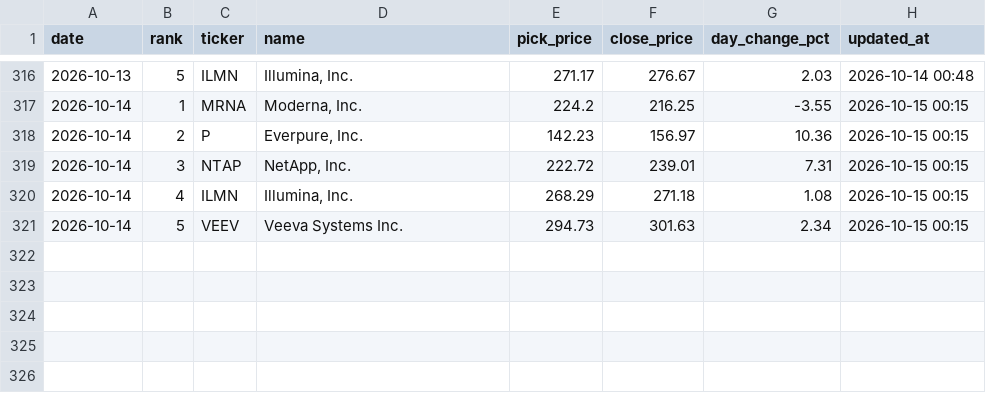
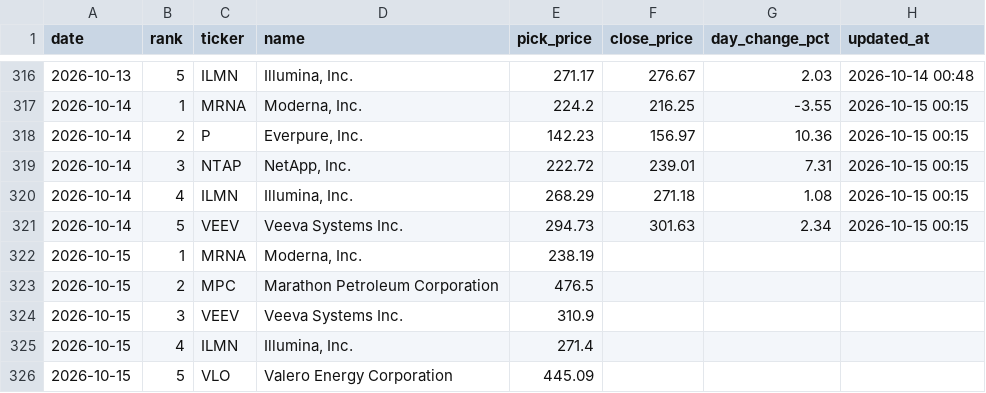
Before and after one commit to rfiagbe/CLAUDE-STOCK-AGENT, a CSV file: picks_history.csv, drawn as a sheet; only a part is shown, gaps mark what is left out; the diff names each change by its address in the sheet, - before the commit and + after, or states it on an @@ line.

```diff
--- a/picks_history.csv
+++ b/picks_history.csv
+row 322: 2026-10-15 | 1 | MRNA | Moderna, Inc. | 238.19
+row 323: 2026-10-15 | 2 | MPC | Marathon Petroleum Corporation | 476.5
+row 324: 2026-10-15 | 3 | VEEV | Veeva Systems Inc. | 310.9
+row 325: 2026-10-15 | 4 | ILMN | Illumina, Inc. | 271.4
+row 326: 2026-10-15 | 5 | VLO | Valero Energy Corporation | 445.09
```
Also changed, not shown: 2 other files.
